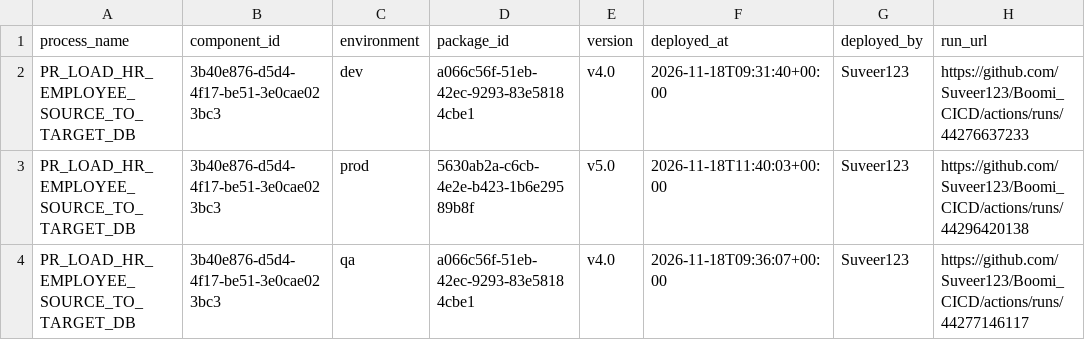
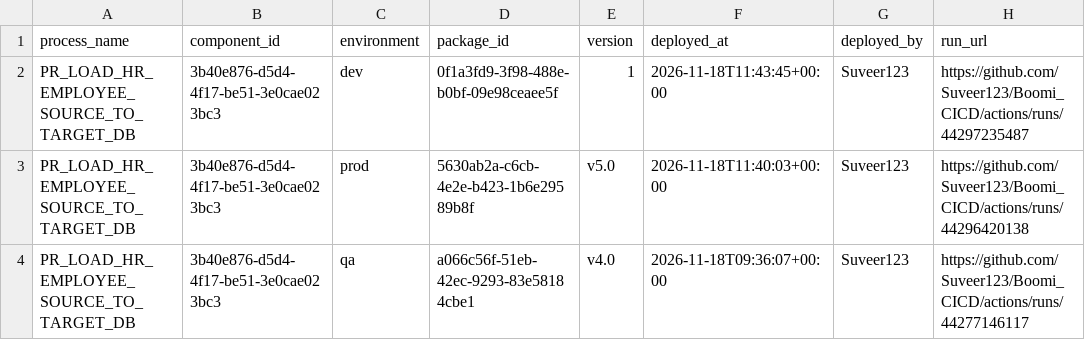
Before and after one commit to Suveer123/Boomi_CICD, a CSV file: deployments/current.csv, drawn as a sheet.

```diff
--- a/deployments/current.csv
+++ b/deployments/current.csv
@@ -1,3 +1,3 @@
 process_name,component_id,environment,package_id,version,deployed_at,deployed_by,run_url
-PR_LOAD_HR_EMPLOYEE_SOURCE_TO_TARGET_DB,3b40e876-d5d4-4f17-be51-3e0cae023bc3,dev,a066c56f-51eb-42ec-9293-83e58184cbe1,v4.0,2026-11-18T09:31:40+00:00,Suveer123,https://github.com/Suveer123/Boomi_CICD/actions/runs/44276637233
+PR_LOAD_HR_EMPLOYEE_SOURCE_TO_TARGET_DB,3b40e876-d5d4-4f17-be51-3e0cae023bc3,dev,0f1a3fd9-3f98-488e-b0bf-09e98ceaee5f,1,2026-11-18T11:43:45+00:00,Suveer123,https://github.com/Suveer123/Boomi_CICD/actions/runs/44297235487
 PR_LOAD_HR_EMPLOYEE_SOURCE_TO_TARGET_DB,3b40e876-d5d4-4f17-be51-3e0cae023bc3,prod,5630ab2a-c6cb-4e2e-b423-1b6e29589b8f,v5.0,2026-11-18T11:40:03+00:00,Suveer123,https://github.com/Suveer123/Boomi_CICD/actions/runs/44296420138
```
Also changed, not shown: deployments/ledger.csv.
